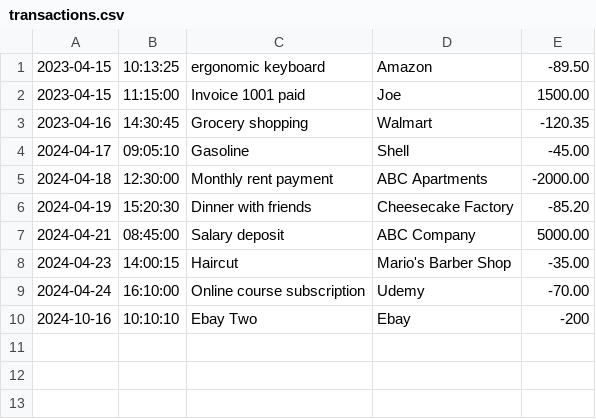
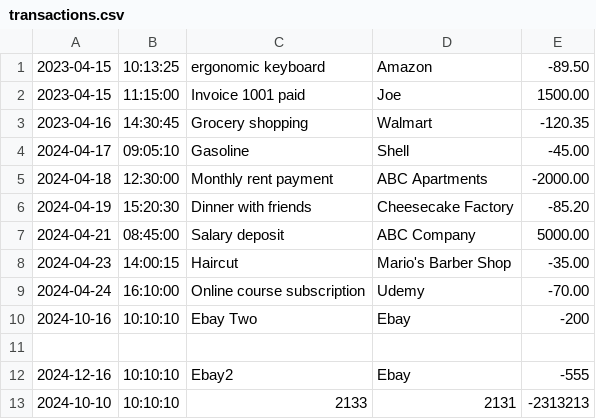
Before and after one commit to Phini0n/FinancialTracker, a CSV file: transactions.csv, drawn as a sheet; the diff names each change by its address in the sheet, - before the commit and + after, or states it on an @@ line.

Commit message:
Fixed error with loadTransactions running into empty lines.

```diff
--- a/transactions.csv
+++ b/transactions.csv
+row 11: (empty)
+row 12: 2024-12-16 | 10:10:10 | Ebay2 | Ebay | -555
+row 13: 2024-10-10 | 10:10:10 | 2133 | 2131 | -2313213
```
Also changed, not shown: 1 other file.
